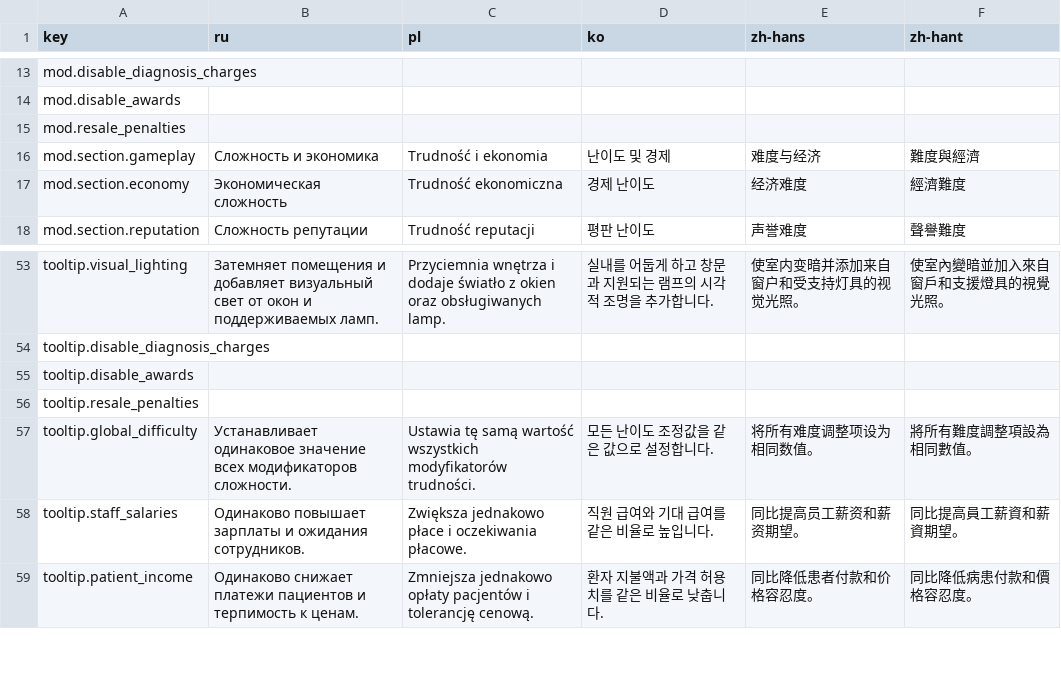
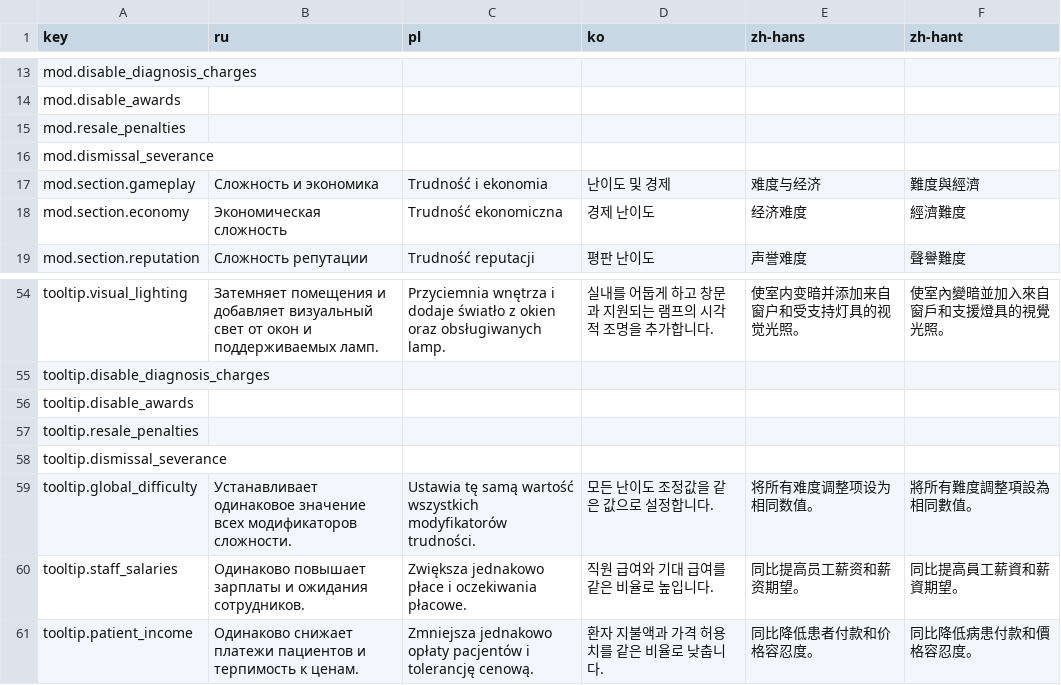
Before and after one commit to Xuxotron/UnderPressure, a CSV file: translations_extra.csv, drawn as a sheet; only a part is shown, gaps mark what is left out; the diff names each change by its address in the sheet, - before the commit and + after, or states it on an @@ line.

```diff
--- a/translations_extra.csv
+++ b/translations_extra.csv
+row 16: mod.dismissal_severance
+row 58: tooltip.dismissal_severance
```
Also changed, not shown: translations.csv, 3 other files.
